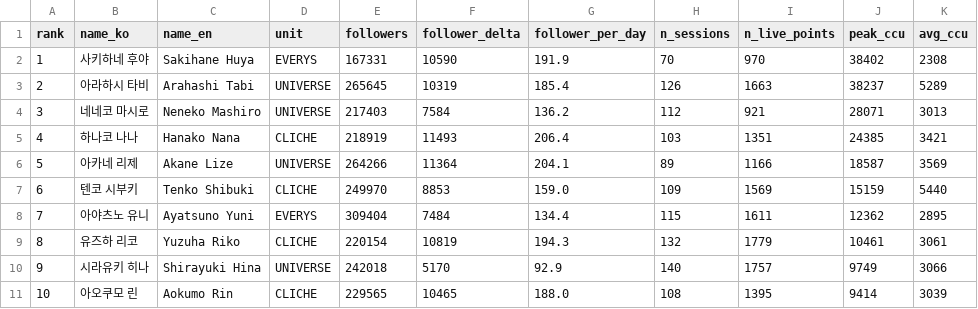
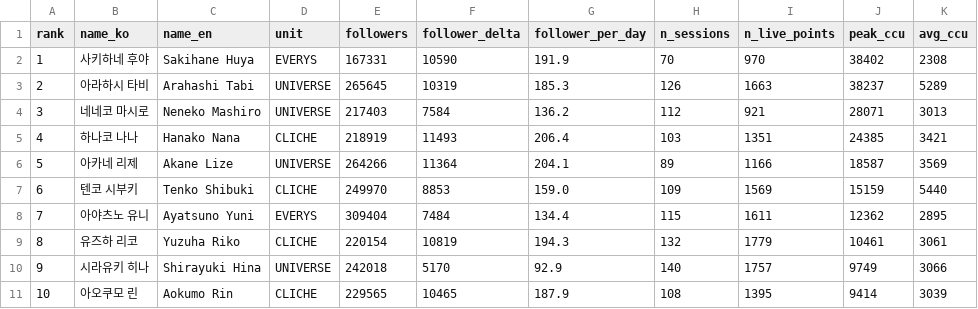
Before and after one commit to Argenviol/Youtube_analyze, a CSV file: youtube_analyze_all/08_live_viewership/data/member_metrics.csv, drawn as a sheet; only a part is shown; the diff names each change by its address in the sheet, - before the commit and + after, or states it on an @@ line.

```diff
--- a/youtube_analyze_all/08_live_viewership/data/member_metrics.csv
+++ b/youtube_analyze_all/08_live_viewership/data/member_metrics.csv
-G3 (follower_per_day): 185.4
+G3 (follower_per_day): 185.3
-G11 (follower_per_day): 188.0
+G11 (follower_per_day): 187.9
```
Also changed, not shown: 9 other files.
